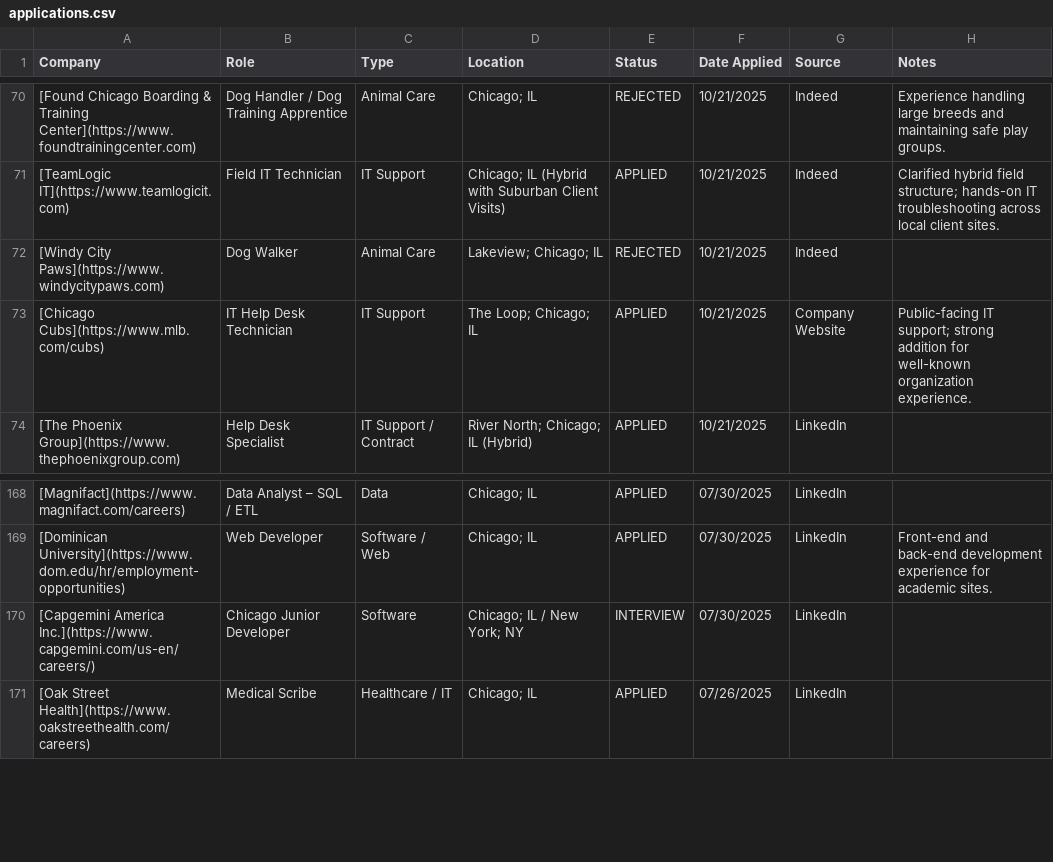
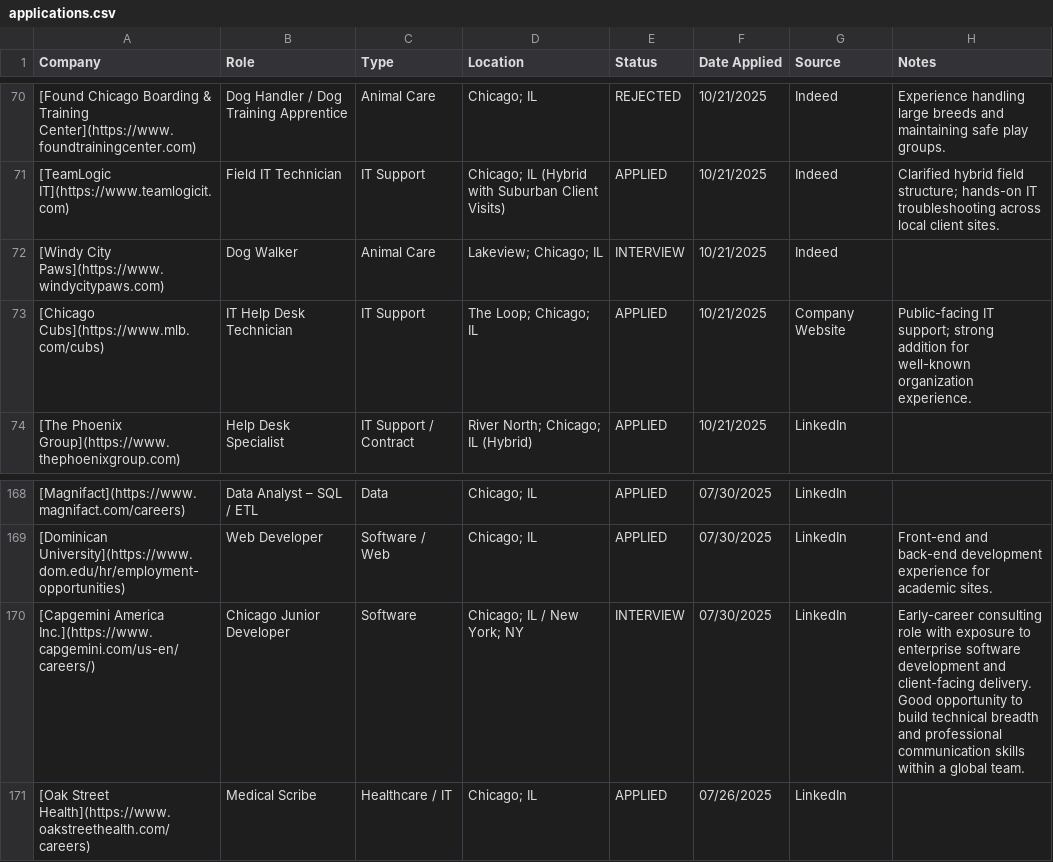
Before and after one commit to lpatamia1/lpatamia1, a CSV file: JobTrackerCLI/applications.csv, drawn as a sheet; only a part is shown, gaps mark what is left out.

```diff
--- a/JobTrackerCLI/applications.csv
+++ b/JobTrackerCLI/applications.csv
@@ -71,3 +71,3 @@ Company,Role,Type,Location,Status,Date Applied,Source,Notes
 "[TeamLogic IT](https://www.teamlogicit.com)","Field IT Technician","IT Support","Chicago; IL (Hybrid with Suburban Client Visits)","APPLIED","10/21/2025","Indeed","Clarified hybrid field structure; hands-on IT troubleshooting across local client sites."
-"[Windy City Paws](https://www.windycitypaws.com)","Dog Walker","Animal Care","Lakeview; Chicago; IL","REJECTED","10/21/2025","Indeed",""
+"[Windy City Paws](https://www.windycitypaws.com)","Dog Walker","Animal Care","Lakeview; Chicago; IL","INTERVIEW","10/21/2025","Indeed",""
 "[Chicago Cubs](https://www.mlb.com/cubs)","IT Help Desk Technician","IT Support","The Loop; Chicago; IL","APPLIED","10/21/2025","Company Website","Public-facing IT support; strong addition for well-known organization experience."
@@ -169,3 +169,3 @@ Company,Role,Type,Location,Status,Date Applied,Source,Notes
 "[Dominican University](https://www.dom.edu/hr/employment-opportunities)","Web Developer","Software / Web","Chicago; IL","APPLIED","07/30/2025","LinkedIn","Front-end and back-end development experience for academic sites."
-"[Capgemini America Inc.](https://www.capgemini.com/us-en/careers/)","Chicago Junior Developer","Software","Chicago; IL / New York; NY","INTERVIEW","07/30/2025","LinkedIn",""
+"[Capgemini America Inc.](https://www.capgemini.com/us-en/careers/)","Chicago Junior Developer","Software","Chicago; IL / New York; NY","INTERVIEW","07/30/2025","LinkedIn","Early-career consulting role with exposure to enterprise software development and client-facing delivery. Good opportunity to build technical breadth and professional communication skills within a global team."
 "[Oak Street Health](https://www.oakstreethealth.com/careers)","Medical Scribe","Healthcare / IT","Chicago; IL","APPLIED","07/26/2025","LinkedIn",""
```
Also changed, not shown: 3 other files.
